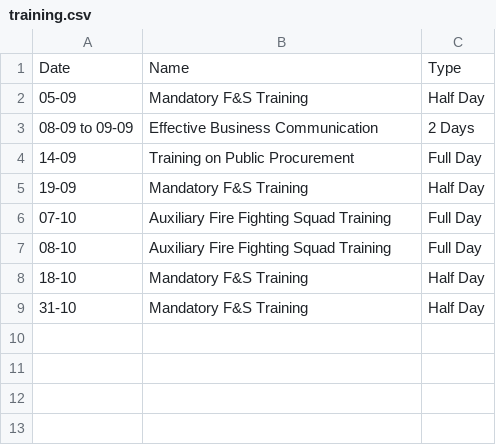
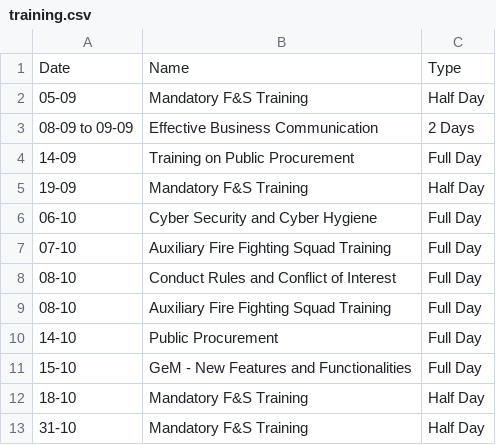
Before and after one commit to debajitd1292/ppu, a CSV file: training.csv, drawn as a sheet; the diff names each change by its address in the sheet, - before the commit and + after, or states it on an @@ line.

Commit message:
Update training.csv

```diff
--- a/training.csv
+++ b/training.csv
+row 6: 06-10 | Cyber Security and Cyber Hygiene | Full Day
+row 8: 08-10 | Conduct Rules and Conflict of Interest | Full Day
+row 10: 14-10 | Public Procurement | Full Day
+row 11: 15-10 | GeM - New Features and Functionalities | Full Day
```
